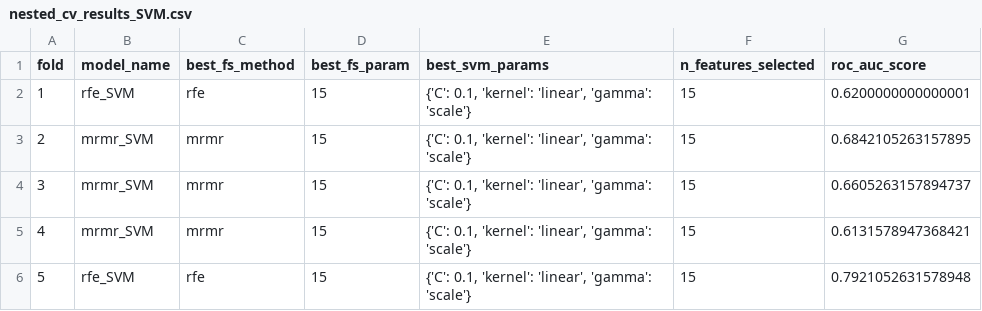
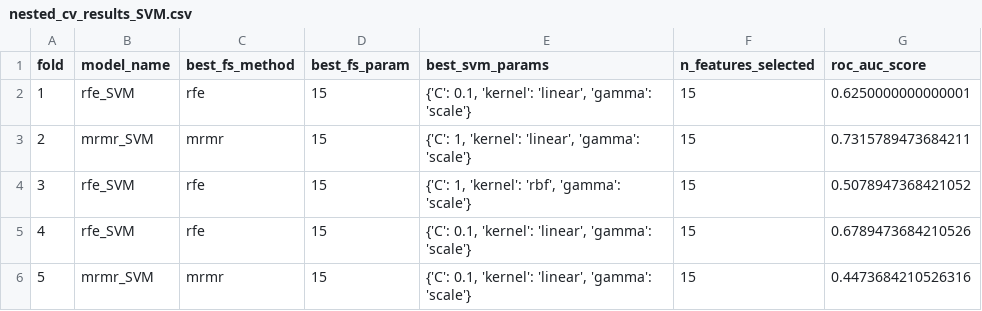
Before and after one commit to evaplanje/Project_ML_TM10011, a CSV file: nested_cv_results_SVM.csv, drawn as a sheet.

Commit message:
results svm and model_scores_RF

```diff
--- a/nested_cv_results_SVM.csv
+++ b/nested_cv_results_SVM.csv
@@ -1,6 +1,6 @@
 fold,model_name,best_fs_method,best_fs_param,best_svm_params,n_features_selected,roc_auc_score
-1,rfe_SVM,rfe,15,"{'C': 0.1, 'kernel': 'linear', 'gamma': 'scale'}",15,0.6200000000000001
-2,mrmr_SVM,mrmr,15,"{'C': 0.1, 'kernel': 'linear', 'gamma': 'scale'}",15,0.6842105263157895
-3,mrmr_SVM,mrmr,15,"{'C': 0.1, 'kernel': 'linear', 'gamma': 'scale'}",15,0.6605263157894737
-4,mrmr_SVM,mrmr,15,"{'C': 0.1, 'kernel': 'linear', 'gamma': 'scale'}",15,0.6131578947368421
-5,rfe_SVM,rfe,15,"{'C': 0.1, 'kernel': 'linear', 'gamma': 'scale'}",15,0.7921052631578948
+1,rfe_SVM,rfe,15,"{'C': 0.1, 'kernel': 'linear', 'gamma': 'scale'}",15,0.6250000000000001
+2,mrmr_SVM,mrmr,15,"{'C': 1, 'kernel': 'linear', 'gamma': 'scale'}",15,0.7315789473684211
+3,rfe_SVM,rfe,15,"{'C': 1, 'kernel': 'rbf', 'gamma': 'scale'}",15,0.5078947368421052
+4,rfe_SVM,rfe,15,"{'C': 0.1, 'kernel': 'linear', 'gamma': 'scale'}",15,0.6789473684210526
+5,mrmr_SVM,mrmr,15,"{'C': 0.1, 'kernel': 'linear', 'gamma': 'scale'}",15,0.4473684210526316
```
Also changed, not shown: nested_cv_results_RF.csv, 3 other files.
